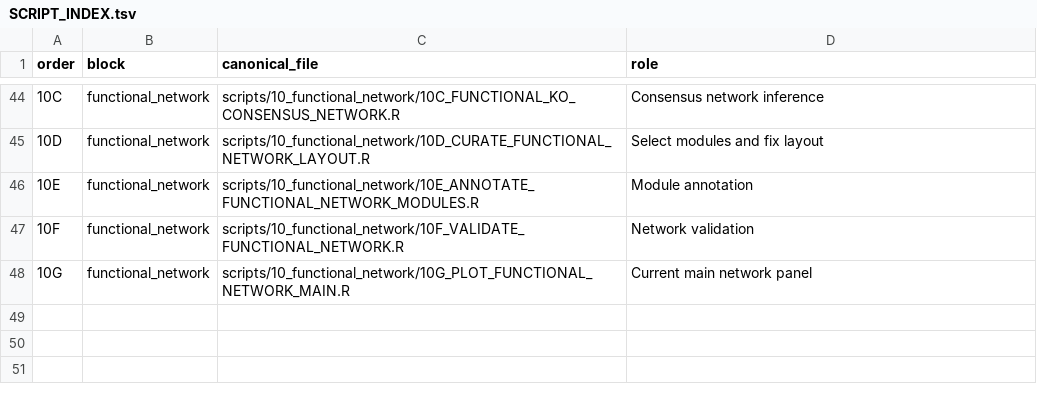
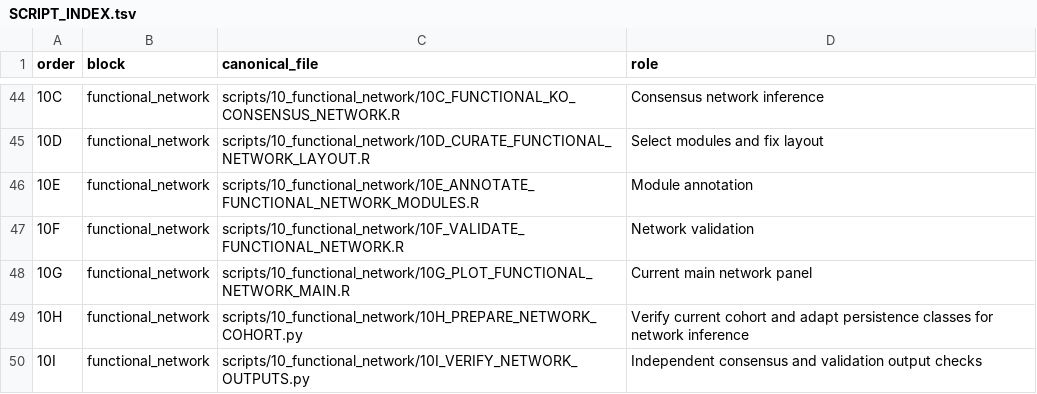
Before and after one commit to fjbalvino/mangrove-sediment-biogeography, a TSV file: docs/provenance/SCRIPT_INDEX.tsv, drawn as a sheet; only a part is shown, gaps mark what is left out; the diff names each change by its address in the sheet, - before the commit and + after, or states it on an @@ line.

Commit message:
Rerun functional network for 191 profiles and revise Figure 6 interpretation
Replace historical network claims with the verified 191-profile analysis: 1,060 associations, 327 connected KOs, and five major modules. Update conditional enrichment and qualify module stability.

Repair script completion handling and explicit input paths, remove fixed biological module labels, and align validation community detection with full-graph inference. Preserve the restricted KEGG mapping as descriptive annotation only.

Add a reproducible driver, 26 independent output checks, input checksums, numerical summaries, manuscript text and execution error log. No images are included.

Validation: complete network analysis with 4,999 permutations, 999 rewires and 500 perturbations; 30 R scripts parsed; repository validation, taxonomic invariants and four functional statistics tests passed.

```diff
--- a/docs/provenance/SCRIPT_INDEX.tsv
+++ b/docs/provenance/SCRIPT_INDEX.tsv
+row 49: 10H | functional_network | scripts/10_functional_network/10H_PREPARE_NETWORK_COHORT.py | Verify current cohort and adapt persistence classes for network inference
+row 50: 10I | functional_network | scripts/10_functional_network/10I_VERIFY_NETWORK_OUTPUTS.py | Independent consensus and validation output checks
```
Also changed, not shown: 32 other files.
